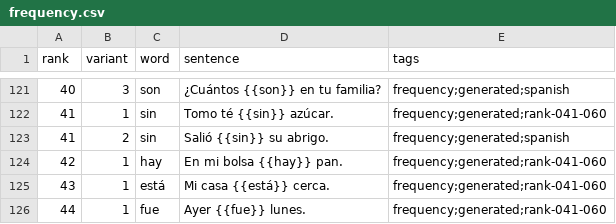
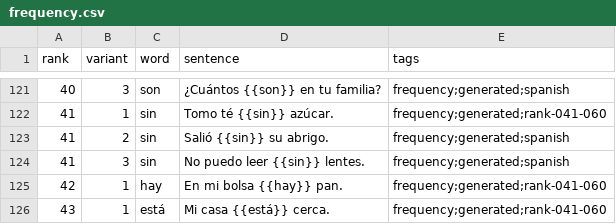
Before and after one commit to dnywh/mochiko, a CSV file: languages/es/frequency.csv, drawn as a sheet; only a part is shown, gaps mark what is left out; the shorter side is filled out with more unchanged rows; the diff names each change by its address in the sheet, - before the commit and + after, or states it on an @@ line.

```diff
--- a/languages/es/frequency.csv
+++ b/languages/es/frequency.csv
+row 124: 41 | 3 | sin | No puedo leer {{sin}} lentes. | frequency;generated;spanish
```
Also changed, not shown: languages/de/frequency.csv.
